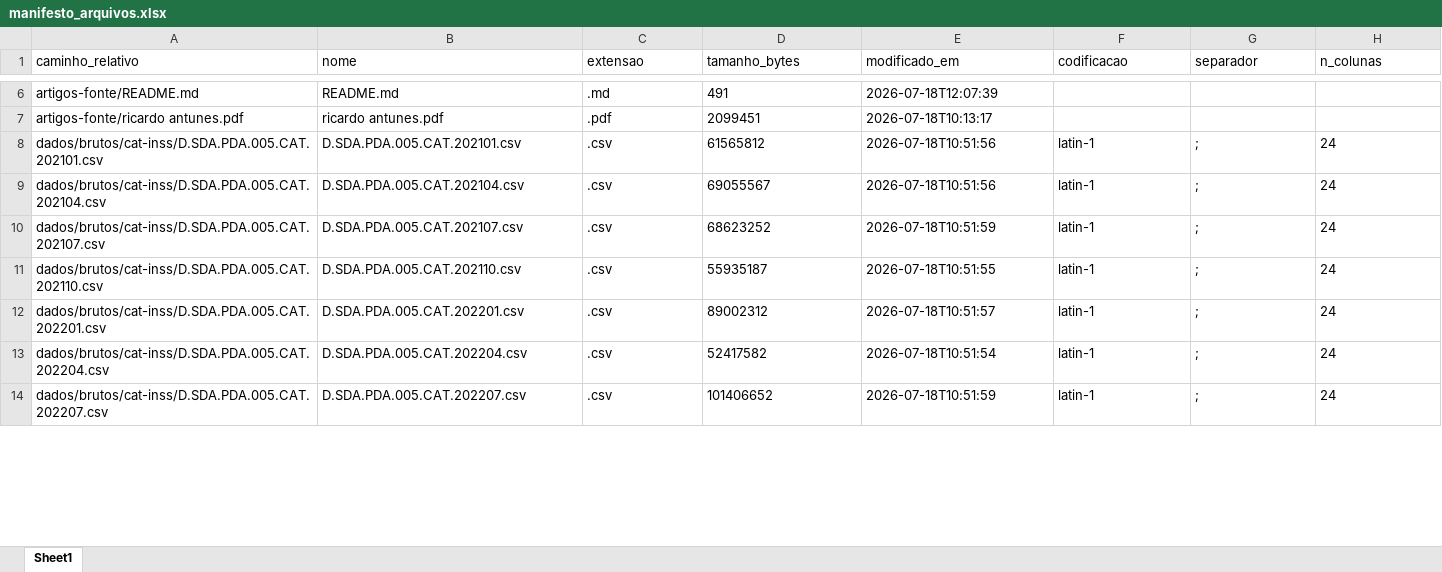
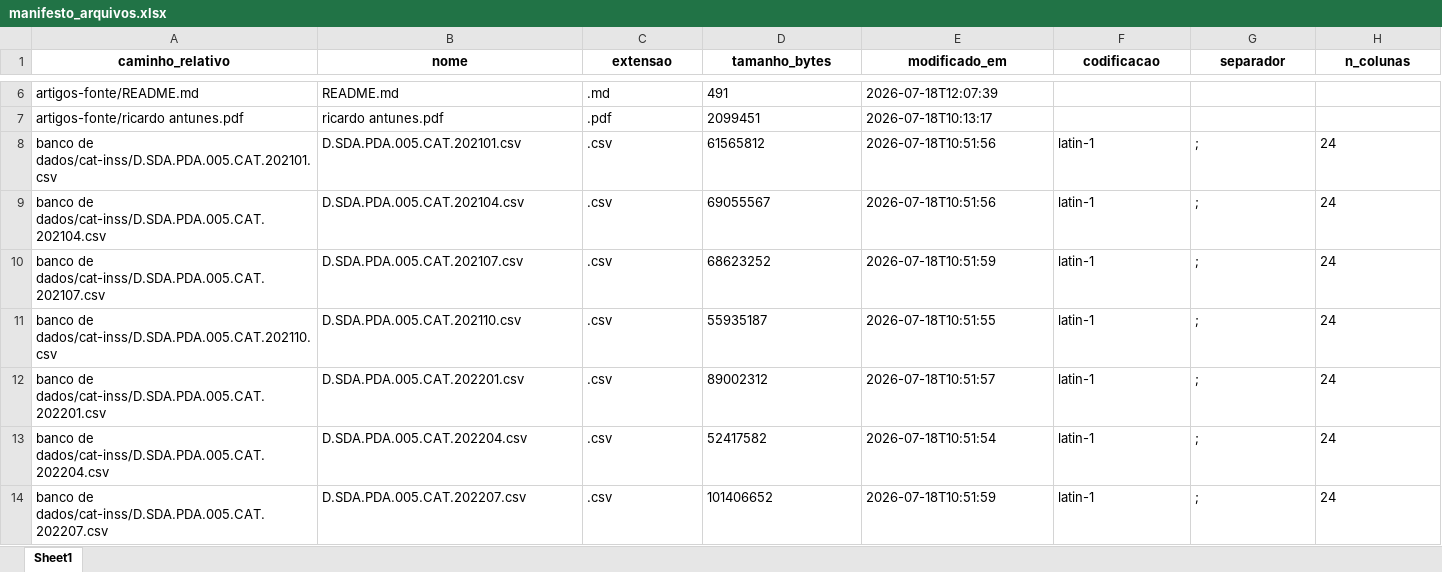
Before and after one commit to santosry/estudo_teorico_saude_do_trabalhador, an Excel workbook: dados/manifesto/manifesto_arquivos.xlsx, sheet Sheet1, drawn as a sheet; only a part is shown, gaps mark what is left out; values as stored, in another font and other column widths than the file's, no borders; the diff covers the shown part only; the diff names each change by its address in the sheet, - before the commit and + after, or states it on an @@ line.

```diff
--- a/dados/manifesto/manifesto_arquivos.xlsx (sheet Sheet1)
+++ b/dados/manifesto/manifesto_arquivos.xlsx (sheet Sheet1)
@@ A1:H1 bold: off → on, alignment: left → center @@
-A8 (caminho_relativo): dados/brutos/cat-inss/D.SDA.PDA.005.CAT.202101.csv
+A8 (caminho_relativo): banco de dados/cat-inss/D.SDA.PDA.005.CAT.202101.csv
-A9 (caminho_relativo): dados/brutos/cat-inss/D.SDA.PDA.005.CAT.202104.csv
+A9 (caminho_relativo): banco de dados/cat-inss/D.SDA.PDA.005.CAT.202104.csv
-A10 (caminho_relativo): dados/brutos/cat-inss/D.SDA.PDA.005.CAT.202107.csv
+A10 (caminho_relativo): banco de dados/cat-inss/D.SDA.PDA.005.CAT.202107.csv
-A11 (caminho_relativo): dados/brutos/cat-inss/D.SDA.PDA.005.CAT.202110.csv
+A11 (caminho_relativo): banco de dados/cat-inss/D.SDA.PDA.005.CAT.202110.csv
-A12 (caminho_relativo): dados/brutos/cat-inss/D.SDA.PDA.005.CAT.202201.csv
+A12 (caminho_relativo): banco de dados/cat-inss/D.SDA.PDA.005.CAT.202201.csv
-A13 (caminho_relativo): dados/brutos/cat-inss/D.SDA.PDA.005.CAT.202204.csv
+A13 (caminho_relativo): banco de dados/cat-inss/D.SDA.PDA.005.CAT.202204.csv
-A14 (caminho_relativo): dados/brutos/cat-inss/D.SDA.PDA.005.CAT.202207.csv
+A14 (caminho_relativo): banco de dados/cat-inss/D.SDA.PDA.005.CAT.202207.csv
```
Also changed, not shown: 109 edited cells and cell formats elsewhere in this sheet, metadados/dicionario_cbo_profissoes_saude.xlsx, metadados/fluxo_selecao_registros.xlsx, 18 other files.
